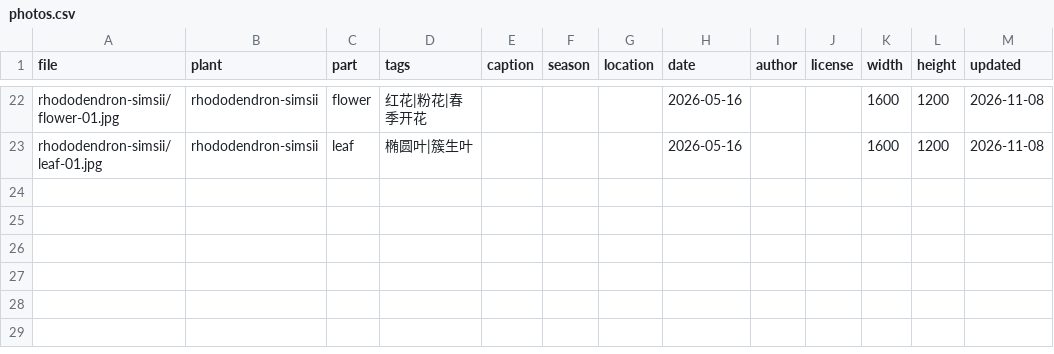
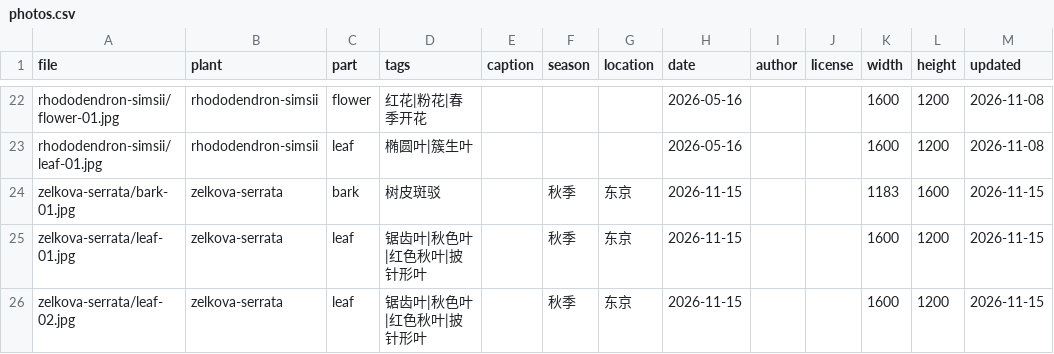
Before and after one commit to zhengxr566/plantatlas, a CSV file: data/photos.csv, drawn as a sheet; only a part is shown, gaps mark what is left out; the diff names each change by its address in the sheet, - before the commit and + after, or states it on an @@ line.

Commit message:
update photos 2026-11-15

```diff
--- a/data/photos.csv
+++ b/data/photos.csv
+row 24: zelkova-serrata/bark-01.jpg | zelkova-serrata | bark | 树皮斑驳 |  | 秋季 | 东京 | 2026-11-15 |  |  | 1183 | 1600 | 2026-11-15
+row 25: zelkova-serrata/leaf-01.jpg | zelkova-serrata | leaf | 锯齿叶|秋色叶|红色秋叶|披针形叶 |  | 秋季 | 东京 | 2026-11-15 |  |  | 1600 | 1200 | 2026-11-15
+row 26: zelkova-serrata/leaf-02.jpg | zelkova-serrata | leaf | 锯齿叶|秋色叶|红色秋叶|披针形叶 |  | 秋季 | 东京 | 2026-11-15 |  |  | 1600 | 1200 | 2026-11-15
```
Also changed, not shown: 15 other files.
